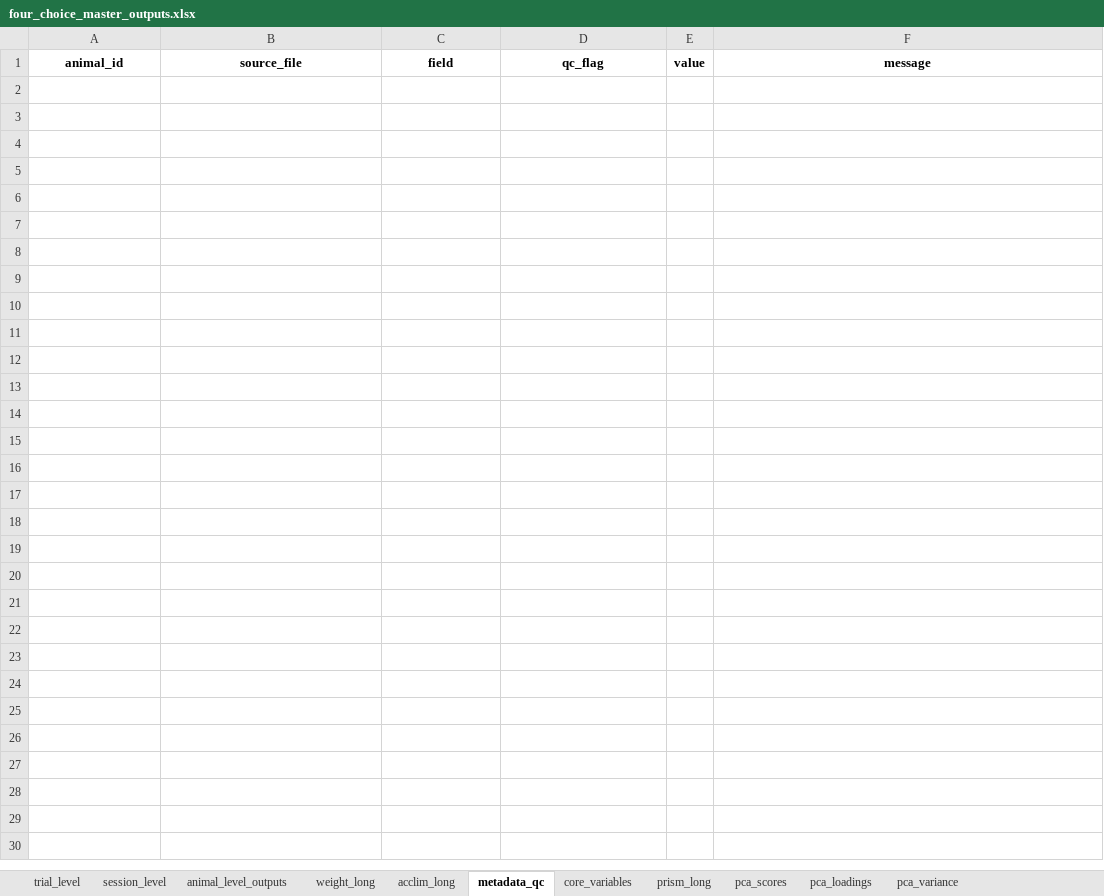
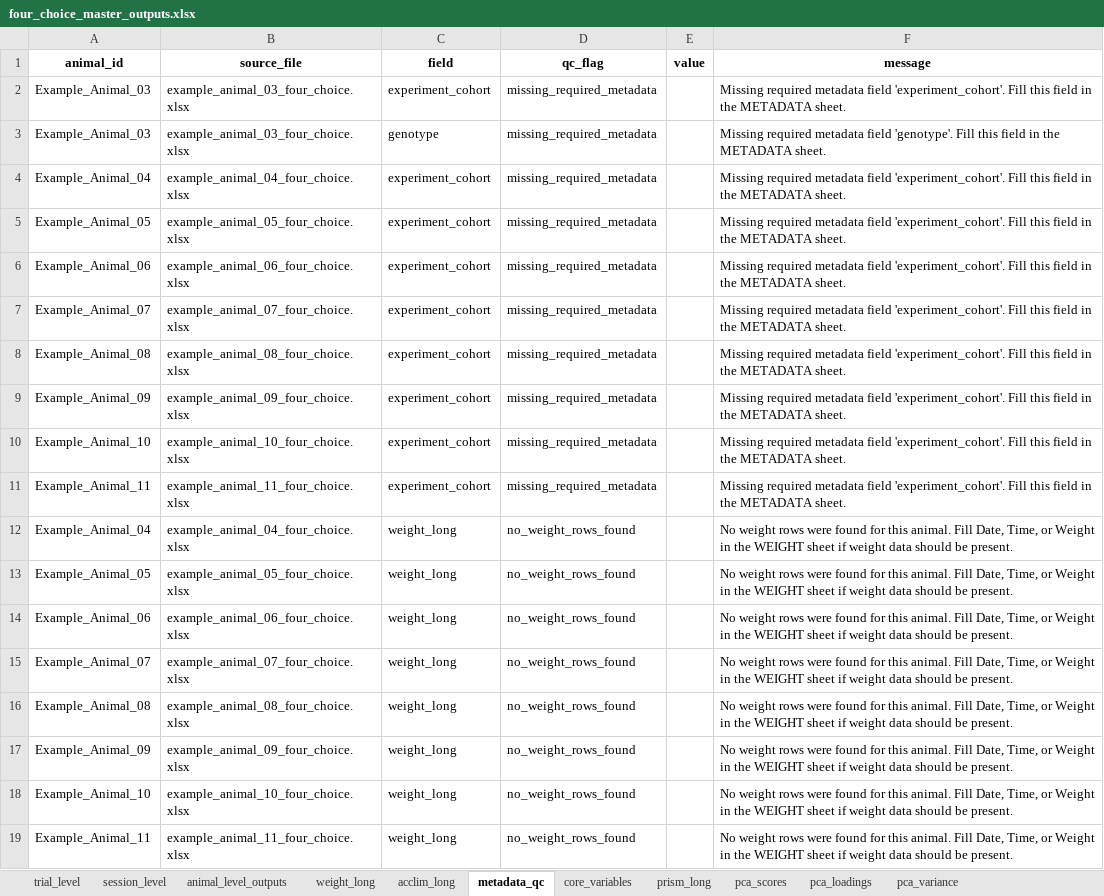
Before and after one commit to maracbaylis/four-choice-example, an Excel workbook: outputs/notebook_example/four_choice_master_outputs.xlsx, sheet metadata_qc, drawn as a sheet; values as stored, in another font and other column widths than the file's, no borders; the diff names each change by its address in the sheet, - before the commit and + after, or states it on an @@ line.

Commit message:
Expand and standardize the example dataset

```diff
--- a/outputs/notebook_example/four_choice_master_outputs.xlsx (sheet metadata_qc)
+++ b/outputs/notebook_example/four_choice_master_outputs.xlsx (sheet metadata_qc)
+row 2: Example_Animal_03 | example_animal_03_four_choice.xlsx | experiment_cohort | missing_required_metadata |  | Missing required metadata field 'experiment_cohort'. Fill this field in the METADATA sheet.
+row 3: Example_Animal_03 | example_animal_03_four_choice.xlsx | genotype | missing_required_metadata |  | Missing required metadata field 'genotype'. Fill this field in the METADATA sheet.
+row 4: Example_Animal_04 | example_animal_04_four_choice.xlsx | experiment_cohort | missing_required_metadata |  | Missing required metadata field 'experiment_cohort'. Fill this field in the METADATA sheet.
+row 5: Example_Animal_05 | example_animal_05_four_choice.xlsx | experiment_cohort | missing_required_metadata |  | Missing required metadata field 'experiment_cohort'. Fill this field in the METADATA sheet.
+row 6: Example_Animal_06 | example_animal_06_four_choice.xlsx | experiment_cohort | missing_required_metadata |  | Missing required metadata field 'experiment_cohort'. Fill this field in the METADATA sheet.
+row 7: Example_Animal_07 | example_animal_07_four_choice.xlsx | experiment_cohort | missing_required_metadata |  | Missing required metadata field 'experiment_cohort'. Fill this field in the METADATA sheet.
+row 8: Example_Animal_08 | example_animal_08_four_choice.xlsx | experiment_cohort | missing_required_metadata |  | Missing required metadata field 'experiment_cohort'. Fill this field in the METADATA sheet.
+row 9: Example_Animal_09 | example_animal_09_four_choice.xlsx | experiment_cohort | missing_required_metadata |  | Missing required metadata field 'experiment_cohort'. Fill this field in the METADATA sheet.
+row 10: Example_Animal_10 | example_animal_10_four_choice.xlsx | experiment_cohort | missing_required_metadata |  | Missing required metadata field 'experiment_cohort'. Fill this field in the METADATA sheet.
+row 11: Example_Animal_11 | example_animal_11_four_choice.xlsx | experiment_cohort | missing_required_metadata |  | Missing required metadata field 'experiment_cohort'. Fill this field in the METADATA sheet.
+row 12: Example_Animal_04 | example_animal_04_four_choice.xlsx | weight_long | no_weight_rows_found |  | No weight rows were found for this animal. Fill Date, Time, or Weight in the WEIGHT sheet if weight data should be present.
+row 13: Example_Animal_05 | example_animal_05_four_choice.xlsx | weight_long | no_weight_rows_found |  | No weight rows were found for this animal. Fill Date, Time, or Weight in the WEIGHT sheet if weight data should be present.
+row 14: Example_Animal_06 | example_animal_06_four_choice.xlsx | weight_long | no_weight_rows_found |  | No weight rows were found for this animal. Fill Date, Time, or Weight in the WEIGHT sheet if weight data should be present.
+row 15: Example_Animal_07 | example_animal_07_four_choice.xlsx | weight_long | no_weight_rows_found |  | No weight rows were found for this animal. Fill Date, Time, or Weight in the WEIGHT sheet if weight data should be present.
+row 16: Example_Animal_08 | example_animal_08_four_choice.xlsx | weight_long | no_weight_rows_found |  | No weight rows were found for this animal. Fill Date, Time, or Weight in the WEIGHT sheet if weight data should be present.
+row 17: Example_Animal_09 | example_animal_09_four_choice.xlsx | weight_long | no_weight_rows_found |  | No weight rows were found for this animal. Fill Date, Time, or Weight in the WEIGHT sheet if weight data should be present.
+row 18: Example_Animal_10 | example_animal_10_four_choice.xlsx | weight_long | no_weight_rows_found |  | No weight rows were found for this animal. Fill Date, Time, or Weight in the WEIGHT sheet if weight data should be present.
+row 19: Example_Animal_11 | example_animal_11_four_choice.xlsx | weight_long | no_weight_rows_found |  | No weight rows were found for this animal. Fill Date, Time, or Weight in the WEIGHT sheet if weight data should be present.
```
Also changed, not shown: sheet trial_level, sheet prism_long, sheet session_level, sheet animal_level_outputs, sheet acclim_long, sheet core_variables, 4 more sheets, example_data/example_animal_02_four_choice.xlsx, example_data/example_animal_03_four_choice.xlsx, 36 other files.
